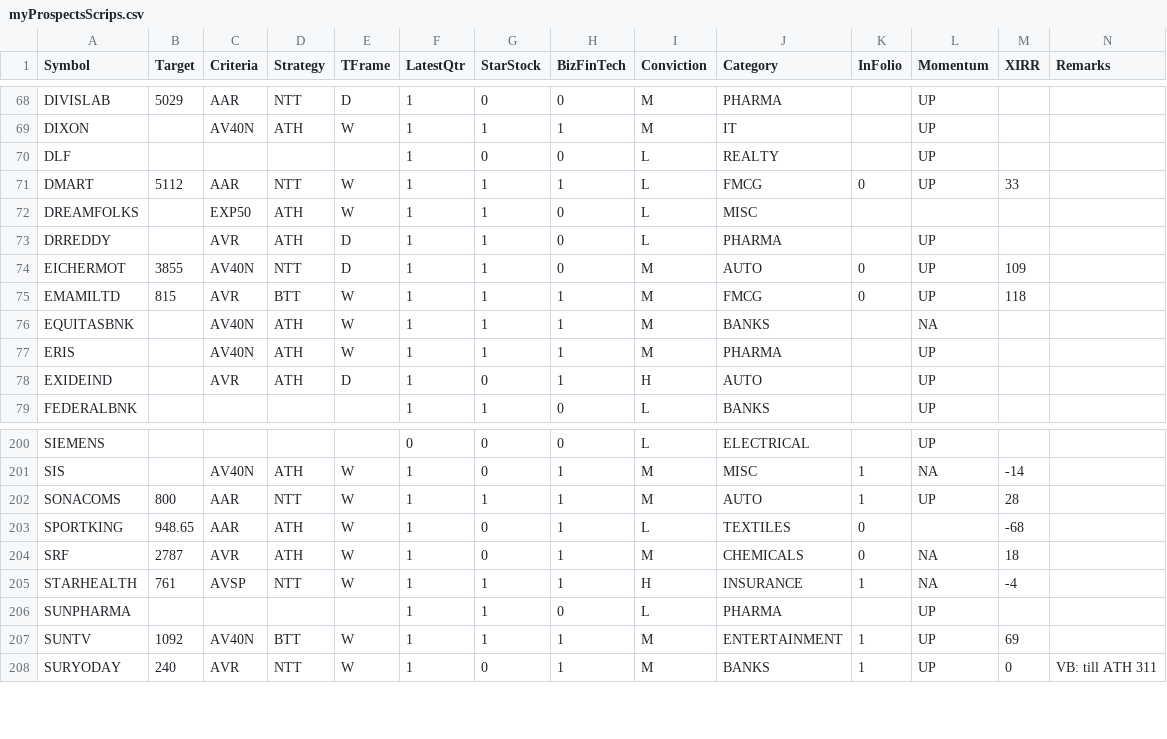
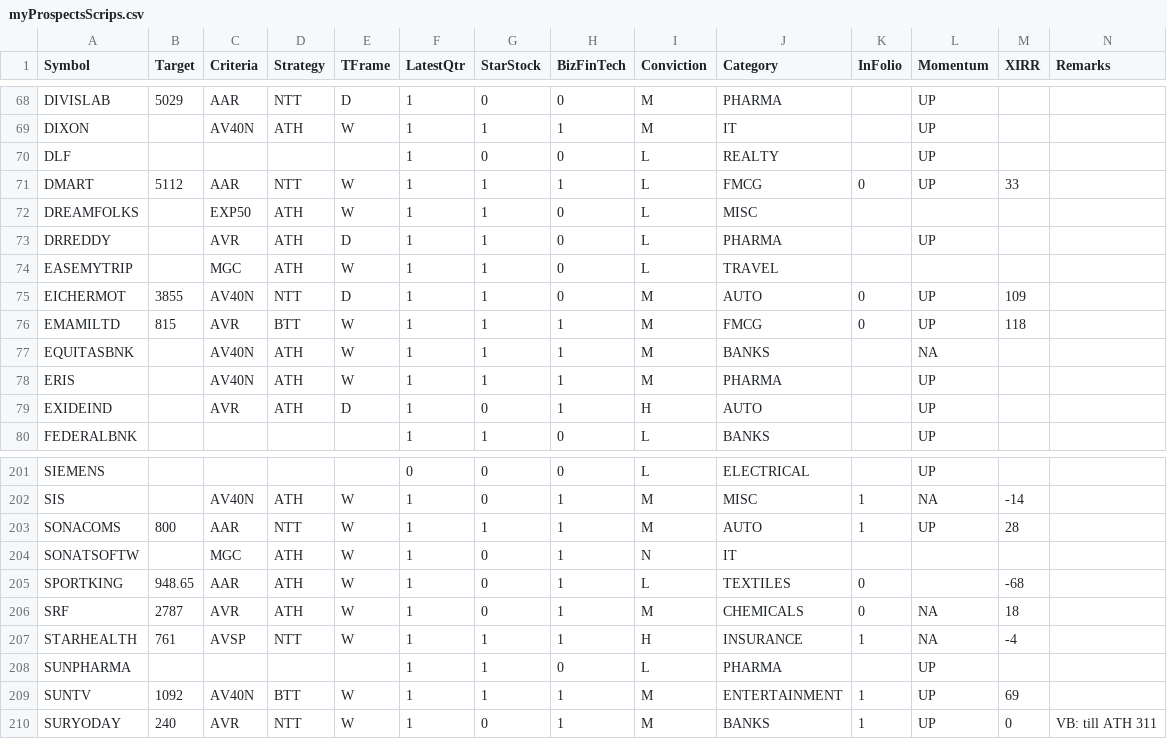
Before and after one commit to ankit-rathi/Quantvesting_v1, a CSV file: data/myProspectsScrips.csv, drawn as a sheet; only a part is shown, gaps mark what is left out.

Commit message:
Add files via upload

```diff
--- a/data/myProspectsScrips.csv
+++ b/data/myProspectsScrips.csv
@@ -73,2 +73,3 @@ DREAMFOLKS,,EXP50,ATH,W,1,1,0,L,MISC,,,,
 DRREDDY,,AVR,ATH,D,1,1,0,L,PHARMA,,UP,,
+EASEMYTRIP,,MGC,ATH,W,1,1,0,L,TRAVEL,,,,
 EICHERMOT,3855,AV40N,NTT,D,1,1,0,M,AUTO,0,UP,109,
@@ -202,2 +203,3 @@ SIS,,AV40N,ATH,W,1,0,1,M,MISC,1,NA,-14,
 SONACOMS,800,AAR,NTT,W,1,1,1,M,AUTO,1,UP,28,
+SONATSOFTW,,MGC,ATH,W,1,0,1,N,IT,,,,
 SPORTKING,948.65,AAR,ATH,W,1,0,1,L,TEXTILES,0,,-68,
```
